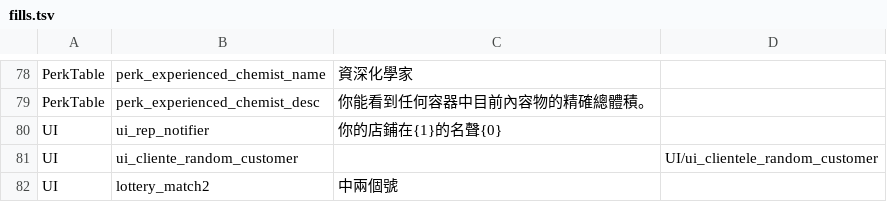
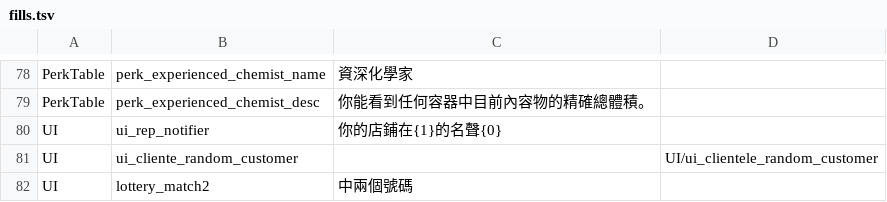
Before and after one commit to dbfoxtw/probably-stolen-demo-zh-hant, a TSV file: data/fills.tsv, drawn as a sheet; only a part is shown, gaps mark what is left out.

```diff
--- a/data/fills.tsv
+++ b/data/fills.tsv
@@ -81,2 +81,2 @@ UI	ui_rep_notifier	你的店鋪在{1}的名聲{0}
 UI	ui_cliente_random_customer		UI/ui_clientele_random_customer
-UI	lottery_match2	中兩個號	
+UI	lottery_match2	中兩個號碼	
```
Also changed, not shown: data/overrides.tsv, data/terms.tsv.
